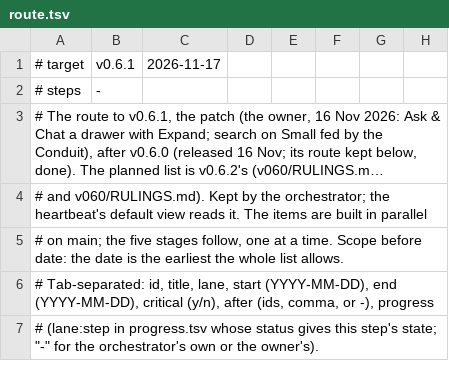
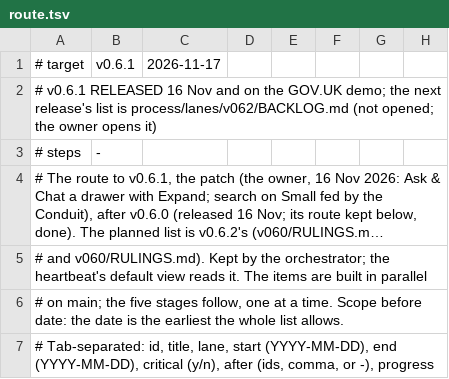
Before and after one commit to aykr/OspreyFlow_Dev, a TSV file: OspreyFlow_Build/process/lanes/route.tsv, drawn as a sheet; only a part is shown; the shorter side is filled out with more unchanged rows; long unchanged cells end in ….

Commit message:
docs(process): v0.6.2's backlog (the default-themed demo first, on the owner's word); the closing pass: v052-sweep-draft closed, the rebuild sheet marked history, the route points at the backlog (OspreyFlow_Build/process/lanes/)

```diff
--- a/OspreyFlow_Build/process/lanes/route.tsv
+++ b/OspreyFlow_Build/process/lanes/route.tsv
@@ -1,2 +1,3 @@
 # target	v0.6.1	2026-11-17
+# v0.6.1 RELEASED 16 Nov and on the GOV.UK demo; the next release's list is process/lanes/v062/BACKLOG.md (not opened; the owner opens it)
 # steps	-
```
Also changed, not shown: OspreyFlow_Build/process/lanes/progress.tsv, 2 other files.
